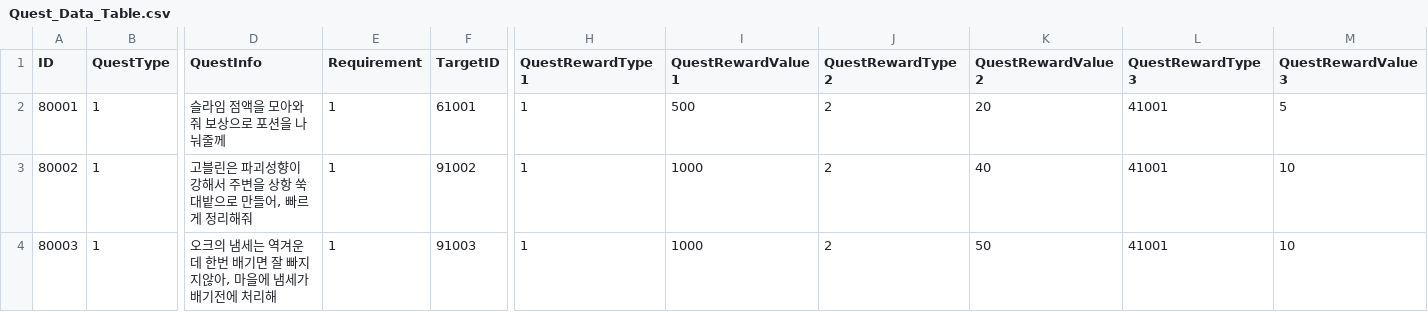
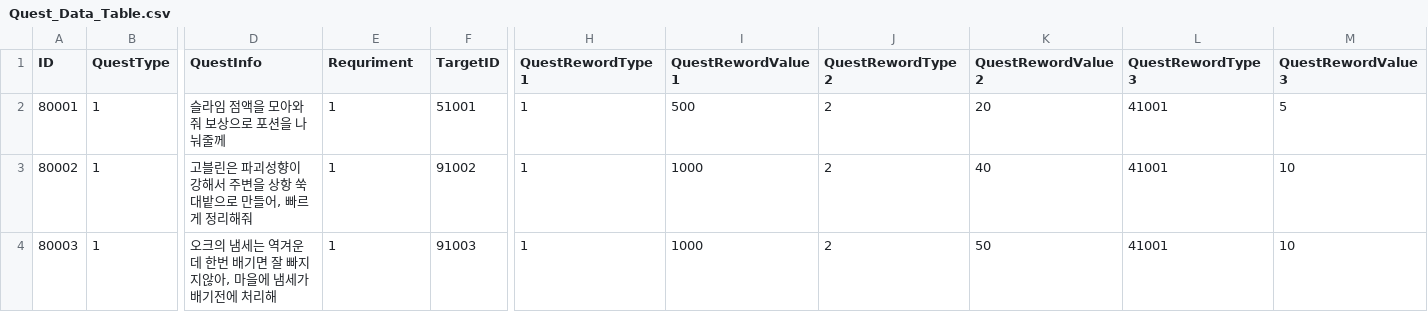
Before and after one commit to YoungJae970304/Team_3DRPG, a CSV file: Assets/Resources/CSVData/Quest_Data_Table.csv, drawn as a sheet; only a part is shown, gaps mark what is left out; the diff names each change by its address in the sheet, - before the commit and + after, or states it on an @@ line.

```diff
--- a/Assets/Resources/CSVData/Quest_Data_Table.csv
+++ b/Assets/Resources/CSVData/Quest_Data_Table.csv
-E1: Requirement
+E1: Requriment
-H1: QuestRewardType1
+H1: QuestRewordType1
-I1: QuestRewardValue1
+I1: QuestRewordValue1
-J1: QuestRewardType2
+J1: QuestRewordType2
-K1: QuestRewardValue2
+K1: QuestRewordValue2
-L1: QuestRewardType3
+L1: QuestRewordType3
-M1: QuestRewardValue3
+M1: QuestRewordValue3
-F2 (TargetID): 61001
+F2 (TargetID): 51001
```
Also changed, not shown: Assets/Resources/CSVData/Fusion_List_Data_Table.csv, Assets/Resources/CSVData/Goods_Data_Table.csv, 23 other files.
